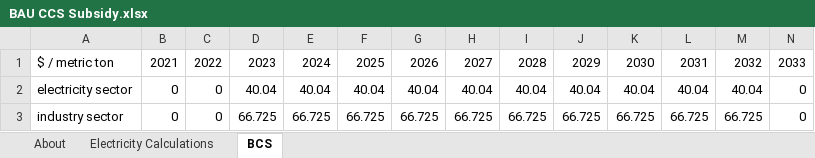
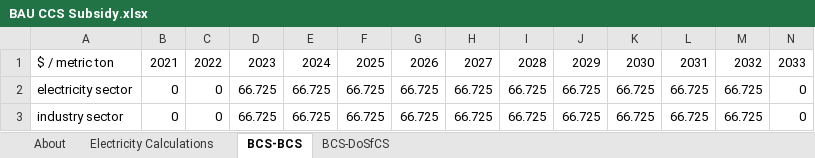
Before and after one commit to EnergyInnovation/eps-us, an Excel workbook: InputData/ccs/BCS/BAU CCS Subsidy.xlsx, sheet BCS-BCS, drawn as a sheet; only a part is shown; values as stored, in another font and other column widths than the file's, no borders; the diff names each change by its address in the sheet, - before the commit and + after, or states it on an @@ line.

```diff
--- a/InputData/ccs/BCS/BAU CCS Subsidy.xlsx (sheet BCS-BCS)
+++ b/InputData/ccs/BCS/BAU CCS Subsidy.xlsx (sheet BCS-BCS)
-sheet tab: BCS
+sheet tab: BCS-BCS
+sheet tab: BCS-DoSfCS
-D2: 40.04
+D2: 66.725
-E2: 40.04
+E2: 66.725
-F2: 40.04
+F2: 66.725
-G2: 40.04
+G2: 66.725
-H2: 40.04
+H2: 66.725
-I2: 40.04
+I2: 66.725
-J2: 40.04
+J2: 66.725
-K2: 40.04
+K2: 66.725
-L2: 40.04
+L2: 66.725
-M2: 40.04
+M2: 66.725
```
Also changed, not shown: sheet About, InputData/elec/CSC/Capacity Supply Curve.xlsx, InputData/fuels/BS/BAU Subsidies.xlsx, 9 other files.
